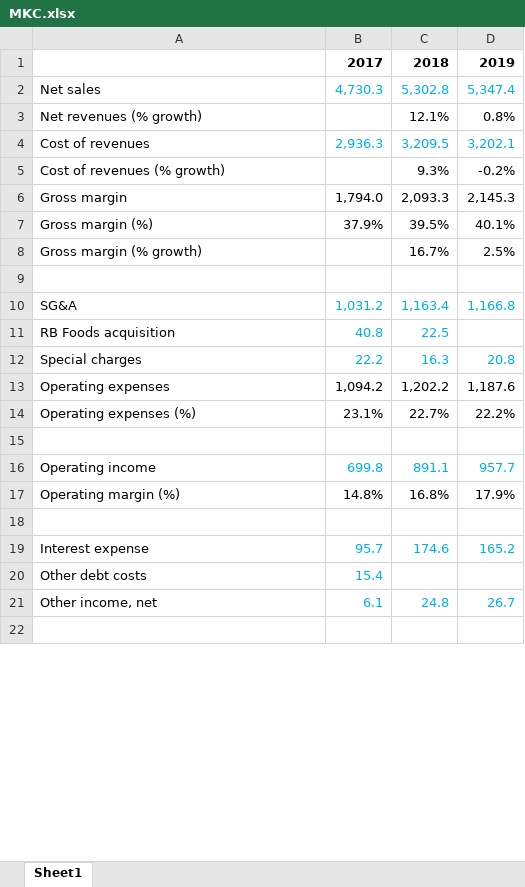
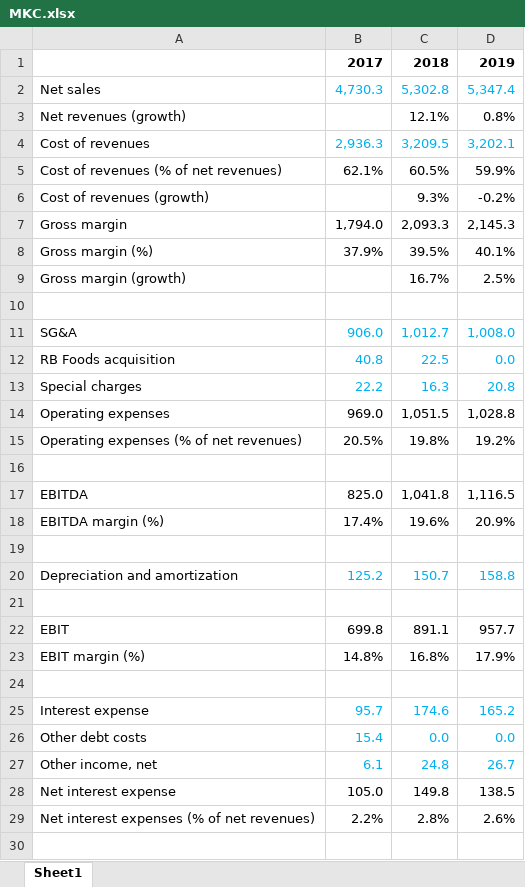
Before and after one commit to FIM-Expert/python-academy, an Excel workbook: MKC.xlsx, sheet Sheet1, drawn as a sheet; only a part is shown; values as stored, in another font and other column widths than the file's, no borders; removed rows and columns are numbered as before the commit, all else as after; the diff covers the shown part only; the diff names each change by its address in the sheet, - before the commit and + after, or states it on an @@ line.

```diff
--- a/MKC.xlsx (sheet Sheet1)
+++ b/MKC.xlsx (sheet Sheet1)
-A3: Net revenues (% growth)
+A3: Net revenues (growth)
+row 5: Cost of revenues (% of net revenues) | 62.1% | 60.5% | 59.9%
-A6: Cost of revenues (% growth)
+A6: Cost of revenues (growth)
-A9: Gross margin (% growth)
+A9: Gross margin (growth)
-B11: 1,031.2
+B11: 906.0
-C11: 1,163.4
+C11: 1,012.7
-D11: 1,166.8
+D11: 1,008.0
-D12: (empty)
+D12: 0.0
-B14: 1,094.2
+B14: 969.0
-C14: 1,202.2
+C14: 1,051.5
-D14: 1,187.6
+D14: 1,028.8
-row 14: Operating expenses (%) | 23.1% | 22.7% | 22.2%
+row 15: Operating expenses (% of net revenues) | 20.5% | 19.8% | 19.2%
+row 17: EBITDA | 825.0 | 1,041.8 | 1,116.5
+row 18: EBITDA margin (%) | 17.4% | 19.6% | 20.9%
+row 19: (empty)
+row 20: Depreciation and amortization | 125.2 | 150.7 | 158.8
+row 21: (empty)
-A22: Operating income
+A22: EBIT
-B22:D22 text colour: #00B0F0
+B22:D22 text colour: black
-A23: Operating margin (%)
+A23: EBIT margin (%)
-C26: (empty)
+C26: 0.0
-D26: (empty)
+D26: 0.0
+row 28: Net interest expense | 105.0 | 149.8 | 138.5
+row 29: Net interest expenses (% of net revenues) | 2.2% | 2.8% | 2.6%
```
Also changed, not shown: 1 added row and 4 edited cells elsewhere in this sheet, formulas that keep their value, 2 other files.
